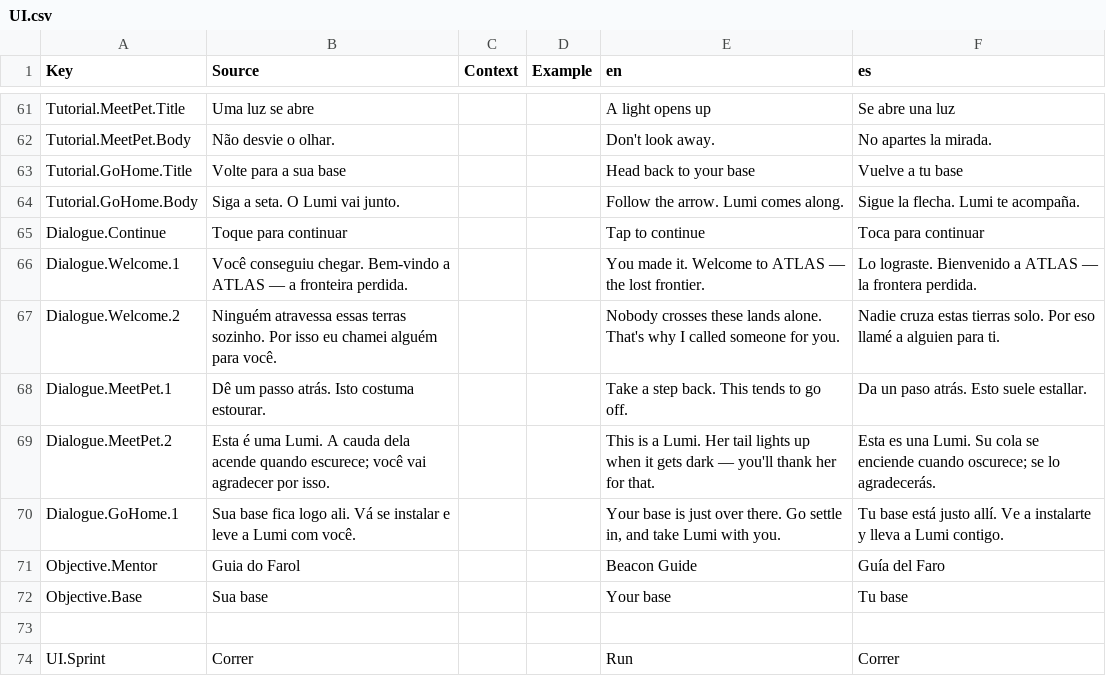
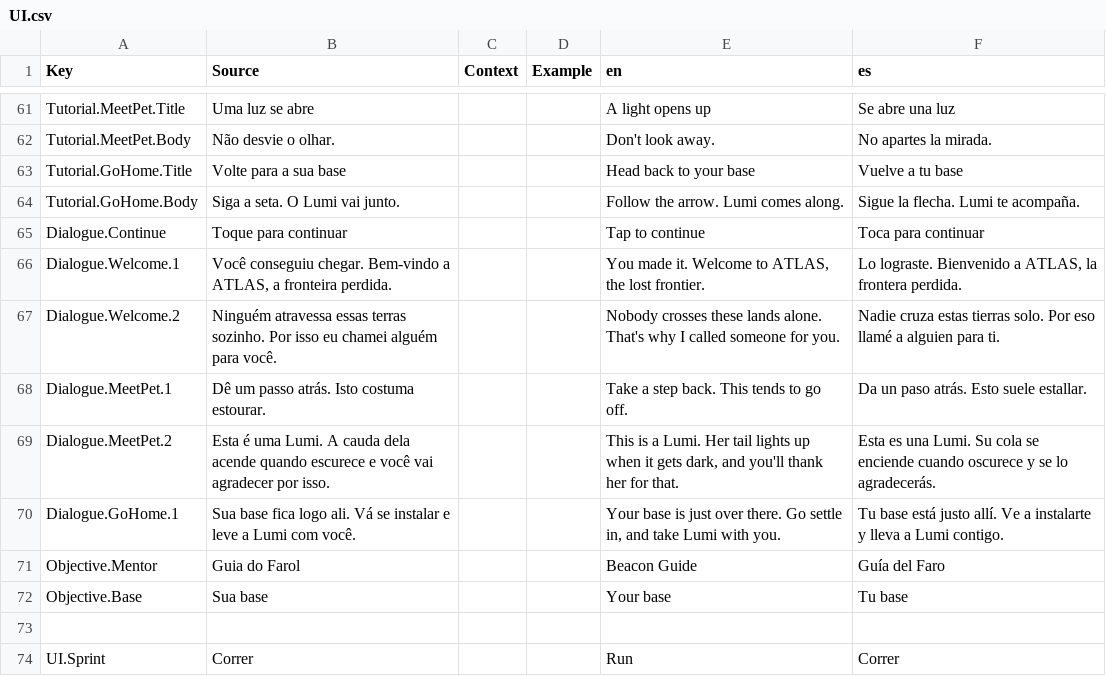
Before and after one commit to DanielOliveiraUX/atlas, a CSV file: src/localization/UI.csv, drawn as a sheet; only a part is shown, gaps mark what is left out; the diff covers the shown part only.

```diff
--- a/src/localization/UI.csv
+++ b/src/localization/UI.csv
@@ -65,6 +65,6 @@ Tutorial.GoHome.Body,Siga a seta. O Lumi vai junto.,,,Follow the arrow. Lumi com
 Dialogue.Continue,Toque para continuar,,,Tap to continue,Toca para continuar
-Dialogue.Welcome.1,Você conseguiu chegar. Bem-vindo a ATLAS — a fronteira perdida.,,,"You made it. Welcome to ATLAS — the lost frontier.","Lo lograste. Bienvenido a ATLAS — la frontera perdida."
+Dialogue.Welcome.1,"Você conseguiu chegar. Bem-vindo a ATLAS, a fronteira perdida.",,,"You made it. Welcome to ATLAS, the lost frontier.","Lo lograste. Bienvenido a ATLAS, la frontera perdida."
 Dialogue.Welcome.2,Ninguém atravessa essas terras sozinho. Por isso eu chamei alguém para você.,,,"Nobody crosses these lands alone. That's why I called someone for you.","Nadie cruza estas tierras solo. Por eso llamé a alguien para ti."
 Dialogue.MeetPet.1,Dê um passo atrás. Isto costuma estourar.,,,"Take a step back. This tends to go off.","Da un paso atrás. Esto suele estallar."
-Dialogue.MeetPet.2,Esta é uma Lumi. A cauda dela acende quando escurece; você vai agradecer por isso.,,,"This is a Lumi. Her tail lights up when it gets dark — you'll thank her for that.","Esta es una Lumi. Su cola se enciende cuando oscurece; se lo agradecerás."
+Dialogue.MeetPet.2,Esta é uma Lumi. A cauda dela acende quando escurece e você vai agradecer por isso.,,,"This is a Lumi. Her tail lights up when it gets dark, and you'll thank her for that.","Esta es una Lumi. Su cola se enciende cuando oscurece y se lo agradecerás."
 Dialogue.GoHome.1,Sua base fica logo ali. Vá se instalar e leve a Lumi com você.,,,"Your base is just over there. Go settle in, and take Lumi with you.","Tu base está justo allí. Ve a instalarte y lleva a Lumi contigo."
```
Also changed, not shown: 32 added rows elsewhere in this file, 15 other files.
